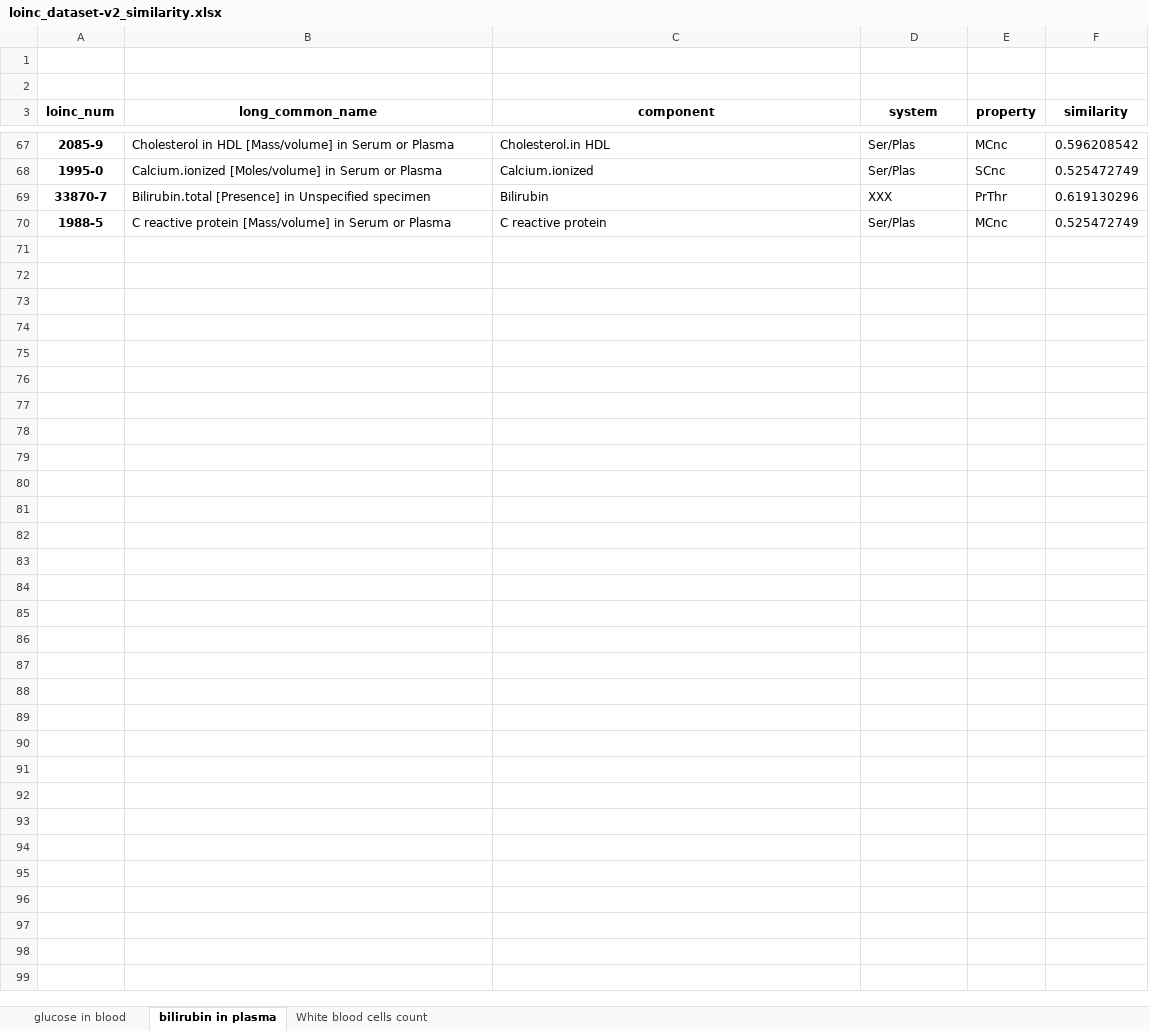
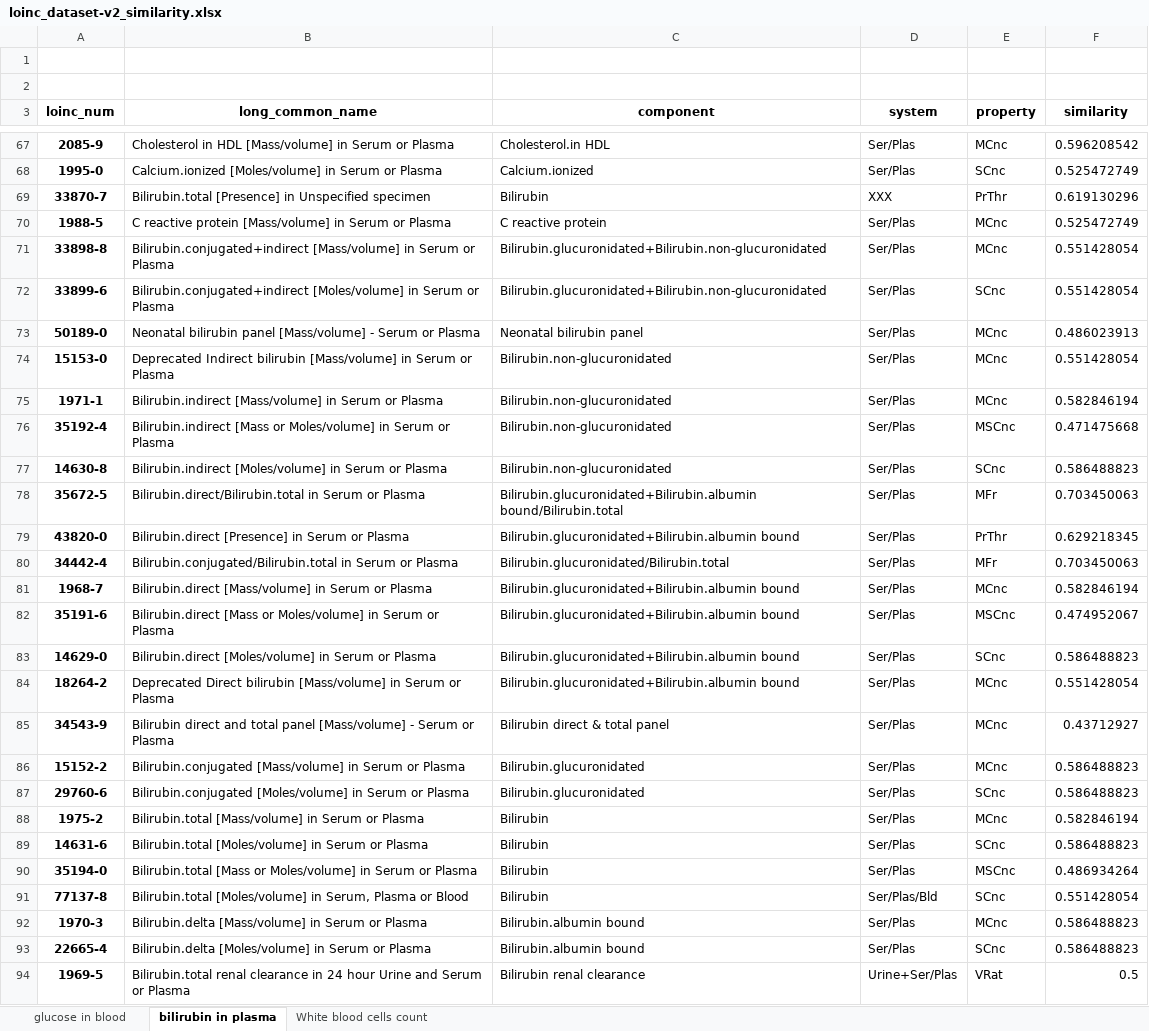
Before and after one commit to Serms1999/information-retrieval, an Excel workbook: assignment3/data/loinc_dataset-v2_similarity.xlsx, sheet bilirubin in plasma, drawn as a sheet; only a part is shown, gaps mark what is left out; values as stored, in another font and other column widths than the file's, no borders; the diff covers the shown part only; the diff names each change by its address in the sheet, - before the commit and + after, or states it on an @@ line.

```diff
--- a/assignment3/data/loinc_dataset-v2_similarity.xlsx (sheet bilirubin in plasma)
+++ b/assignment3/data/loinc_dataset-v2_similarity.xlsx (sheet bilirubin in plasma)
+row 71: 33898-8 | Bilirubin.conjugated+indirect [Mass/volume] in Serum or Plasma | Bilirubin.glucuronidated+Bilirubin.non-glucuronidated | Ser/Plas | MCnc | 0.551428054
+row 72: 33899-6 | Bilirubin.conjugated+indirect [Moles/volume] in Serum or Plasma | Bilirubin.glucuronidated+Bilirubin.non-glucuronidated | Ser/Plas | SCnc | 0.551428054
+row 73: 50189-0 | Neonatal bilirubin panel [Mass/volume] - Serum or Plasma | Neonatal bilirubin panel | Ser/Plas | MCnc | 0.486023913
+row 74: 15153-0 | Deprecated Indirect bilirubin [Mass/volume] in Serum or Plasma | Bilirubin.non-glucuronidated | Ser/Plas | MCnc | 0.551428054
+row 75: 1971-1 | Bilirubin.indirect [Mass/volume] in Serum or Plasma | Bilirubin.non-glucuronidated | Ser/Plas | MCnc | 0.582846194
+row 76: 35192-4 | Bilirubin.indirect [Mass or Moles/volume] in Serum or Plasma | Bilirubin.non-glucuronidated | Ser/Plas | MSCnc | 0.471475668
+row 77: 14630-8 | Bilirubin.indirect [Moles/volume] in Serum or Plasma | Bilirubin.non-glucuronidated | Ser/Plas | SCnc | 0.586488823
+row 78: 35672-5 | Bilirubin.direct/Bilirubin.total in Serum or Plasma | Bilirubin.glucuronidated+Bilirubin.albumin bound/Bilirubin.total | Ser/Plas | MFr | 0.703450063
+row 79: 43820-0 | Bilirubin.direct [Presence] in Serum or Plasma | Bilirubin.glucuronidated+Bilirubin.albumin bound | Ser/Plas | PrThr | 0.629218345
+row 80: 34442-4 | Bilirubin.conjugated/Bilirubin.total in Serum or Plasma | Bilirubin.glucuronidated/Bilirubin.total | Ser/Plas | MFr | 0.703450063
+row 81: 1968-7 | Bilirubin.direct [Mass/volume] in Serum or Plasma | Bilirubin.glucuronidated+Bilirubin.albumin bound | Ser/Plas | MCnc | 0.582846194
+row 82: 35191-6 | Bilirubin.direct [Mass or Moles/volume] in Serum or Plasma | Bilirubin.glucuronidated+Bilirubin.albumin bound | Ser/Plas | MSCnc | 0.474952067
+row 83: 14629-0 | Bilirubin.direct [Moles/volume] in Serum or Plasma | Bilirubin.glucuronidated+Bilirubin.albumin bound | Ser/Plas | SCnc | 0.586488823
+row 84: 18264-2 | Deprecated Direct bilirubin [Mass/volume] in Serum or Plasma | Bilirubin.glucuronidated+Bilirubin.albumin bound | Ser/Plas | MCnc | 0.551428054
+row 85: 34543-9 | Bilirubin direct and total panel [Mass/volume] - Serum or Plasma | Bilirubin direct & total panel | Ser/Plas | MCnc | 0.43712927
+row 86: 15152-2 | Bilirubin.conjugated [Mass/volume] in Serum or Plasma | Bilirubin.glucuronidated | Ser/Plas | MCnc | 0.586488823
+row 87: 29760-6 | Bilirubin.conjugated [Moles/volume] in Serum or Plasma | Bilirubin.glucuronidated | Ser/Plas | SCnc | 0.586488823
+row 88: 1975-2 | Bilirubin.total [Mass/volume] in Serum or Plasma | Bilirubin | Ser/Plas | MCnc | 0.582846194
+row 89: 14631-6 | Bilirubin.total [Moles/volume] in Serum or Plasma | Bilirubin | Ser/Plas | SCnc | 0.586488823
+row 90: 35194-0 | Bilirubin.total [Mass or Moles/volume] in Serum or Plasma | Bilirubin | Ser/Plas | MSCnc | 0.486934264
+row 91: 77137-8 | Bilirubin.total [Moles/volume] in Serum, Plasma or Blood | Bilirubin | Ser/Plas/Bld | SCnc | 0.551428054
+row 92: 1970-3 | Bilirubin.delta [Mass/volume] in Serum or Plasma | Bilirubin.albumin bound | Ser/Plas | MCnc | 0.586488823
+row 93: 22665-4 | Bilirubin.delta [Moles/volume] in Serum or Plasma | Bilirubin.albumin bound | Ser/Plas | SCnc | 0.586488823
+row 94: 1969-5 | Bilirubin.total renal clearance in 24 hour Urine and Serum or Plasma | Bilirubin renal clearance | Urine+Ser/Plas | VRat | 0.5
```
Also changed, not shown: 4 edited cells elsewhere in this sheet, sheet White blood cells count, sheet glucose in blood, 2 other files.
